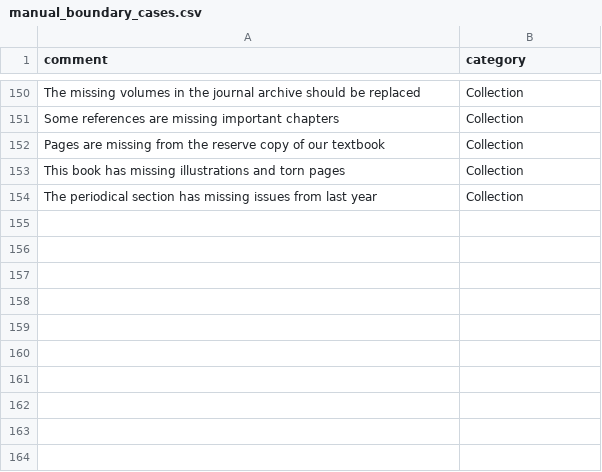
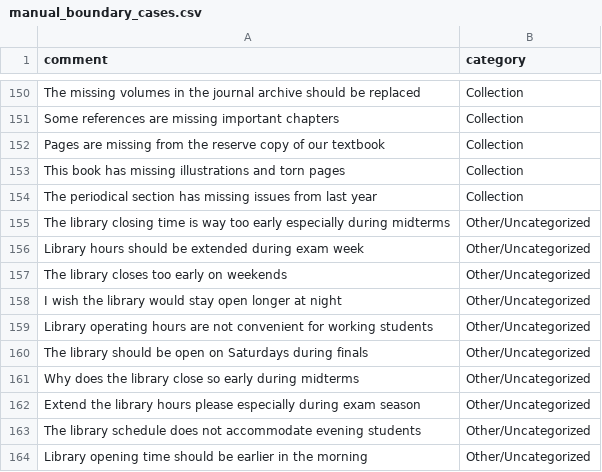
Before and after one commit to Strixyl/lms_scratch, a CSV file: backend/ml/manual_boundary_cases.csv, drawn as a sheet; only a part is shown, gaps mark what is left out.

```diff
--- a/backend/ml/manual_boundary_cases.csv
+++ b/backend/ml/manual_boundary_cases.csv
@@ -154 +154,11 @@ This book has missing illustrations and torn pages,Collection
 The periodical section has missing issues from last year,Collection
+The library closing time is way too early especially during midterms,Other/Uncategorized
+Library hours should be extended during exam week,Other/Uncategorized
+The library closes too early on weekends,Other/Uncategorized
+I wish the library would stay open longer at night,Other/Uncategorized
+Library operating hours are not convenient for working students,Other/Uncategorized
+The library should be open on Saturdays during finals,Other/Uncategorized
+Why does the library close so early during midterms,Other/Uncategorized
+Extend the library hours please especially during exam season,Other/Uncategorized
+The library schedule does not accommodate evening students,Other/Uncategorized
+Library opening time should be earlier in the morning,Other/Uncategorized
```
Also changed, not shown: 5 other files.
